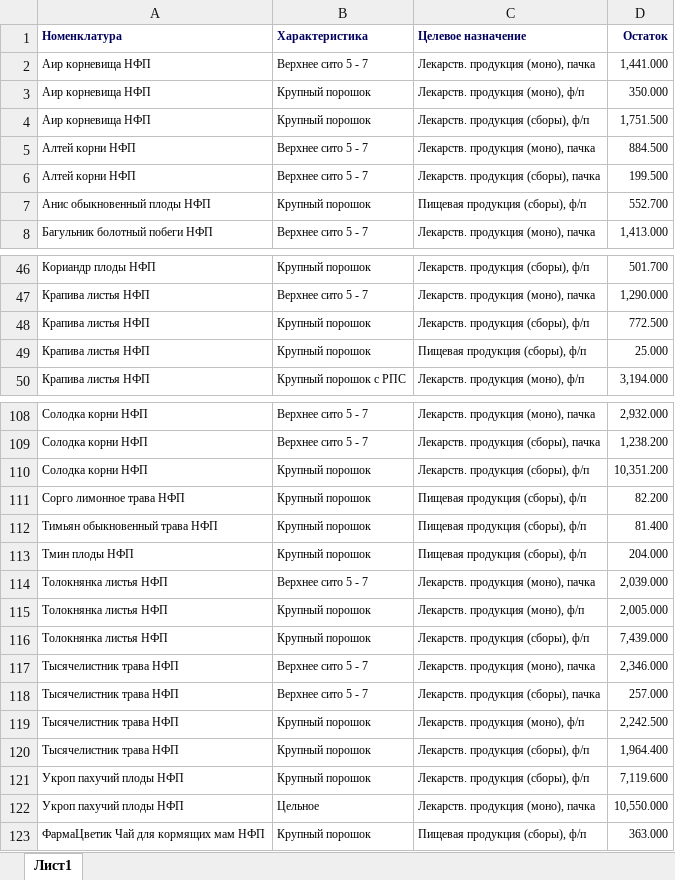
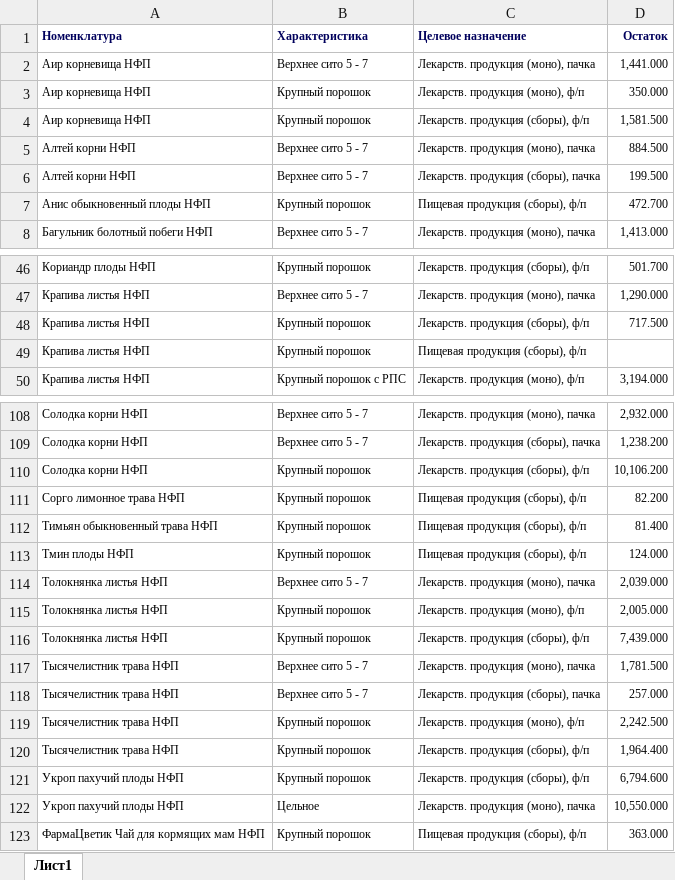
Before and after one commit to andreykoz82/StockAnalysis, an Excel workbook: data/semifinished_stocks.xlsx, sheet Лист1, drawn as a sheet; only a part is shown, gaps mark what is left out; values as stored, in another font and other column widths than the file's, no borders; charts and pictures not drawn; the diff covers the shown part only; the diff names each change by its address in the sheet, - before the commit and + after, or states it on an @@ line.

```diff
--- a/data/semifinished_stocks.xlsx (sheet Лист1)
+++ b/data/semifinished_stocks.xlsx (sheet Лист1)
-D4 (Остаток): 1,751.500
+D4 (Остаток): 1,581.500
-D7 (Остаток): 552.700
+D7 (Остаток): 472.700
-D48 (Остаток): 772.500
+D48 (Остаток): 717.500
-D49 (Остаток): 25.000
+D49 (Остаток): (empty)
-D110 (Остаток): 10,351.200
+D110 (Остаток): 10,106.200
-D113 (Остаток): 204.000
+D113 (Остаток): 124.000
-D117 (Остаток): 2,346.000
+D117 (Остаток): 1,781.500
-D121 (Остаток): 7,119.600
+D121 (Остаток): 6,794.600
```
Also changed, not shown: 5 edited cells elsewhere in this sheet, data/actual_orders_2stage.xlsx, data/finished_goods_stocks.xlsx, 3 other files.
